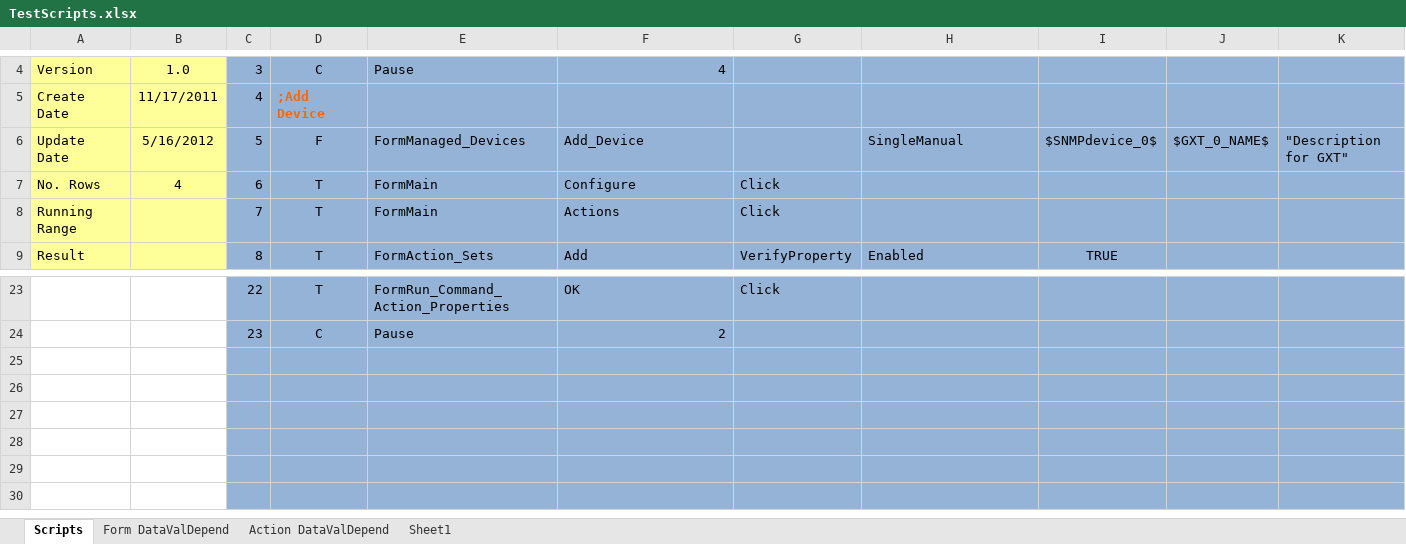
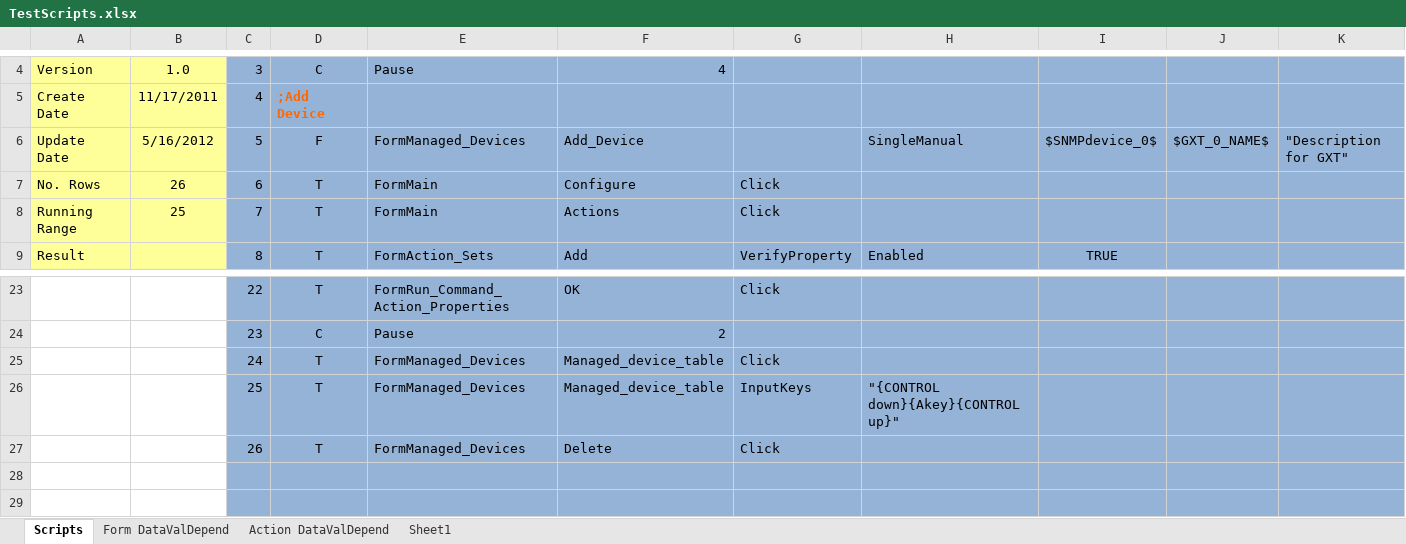
Before and after one commit to YouwenYao/Kwang, an Excel workbook: NformTester/NformTester/keywordscripts/TestScripts.xlsx, sheet Scripts, drawn as a sheet; only a part is shown, gaps mark what is left out; the shorter side is filled out with more unchanged rows; values as stored, in another font and other column widths than the file's, no borders; conditional formats not drawn; 1 other sheet too large or unreadable and not compared; rows hold the shown columns only; the diff names each change by its address in the sheet, - before the commit and + after, or states it on an @@ line.

```diff
--- a/NformTester/NformTester/keywordscripts/TestScripts.xlsx (sheet Scripts)
+++ b/NformTester/NformTester/keywordscripts/TestScripts.xlsx (sheet Scripts)
-B7: 4
+B7: 26
-B8: (empty)
+B8: 25
-row 25: (empty)
+row 25:  |  | 24 | T | FormManaged_Devices | Managed_device_table | Click
-row 26: (empty)
+row 26:  |  | 25 | T | FormManaged_Devices | Managed_device_table | InputKeys | "{CONTROL down}{Akey}{CONTROL up}"
-row 27: (empty)
+row 27:  |  | 26 | T | FormManaged_Devices | Delete | Click
```
Also changed, not shown: NformTester/NformTester/keywordscripts/TST962_AddDevice.xlsx, 2 other files.
